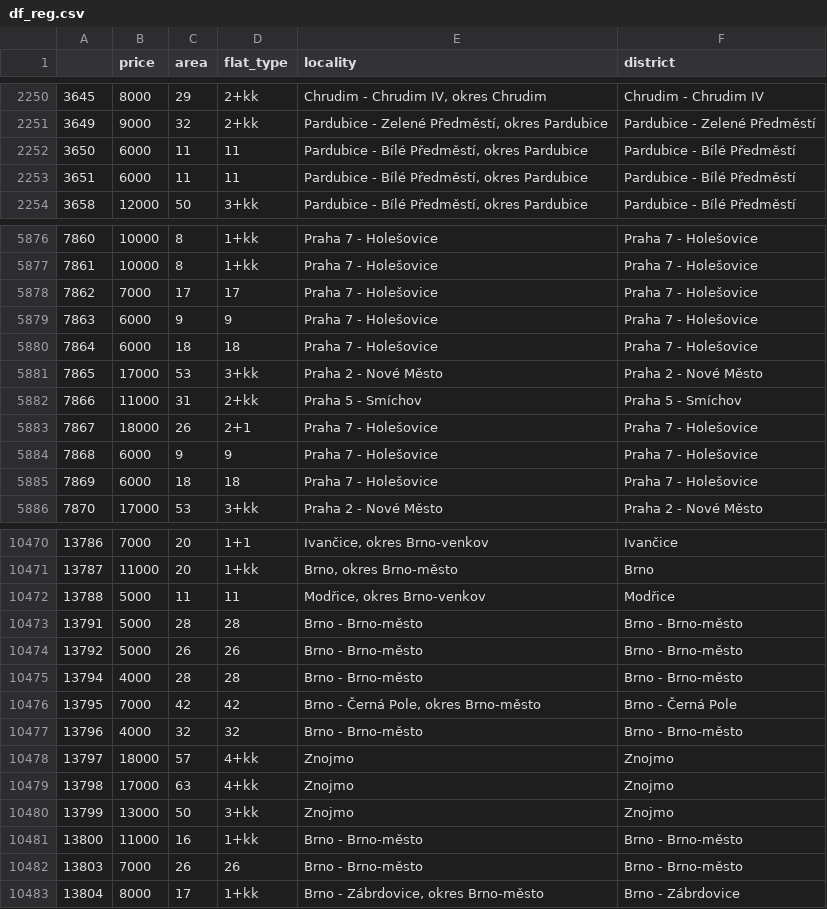
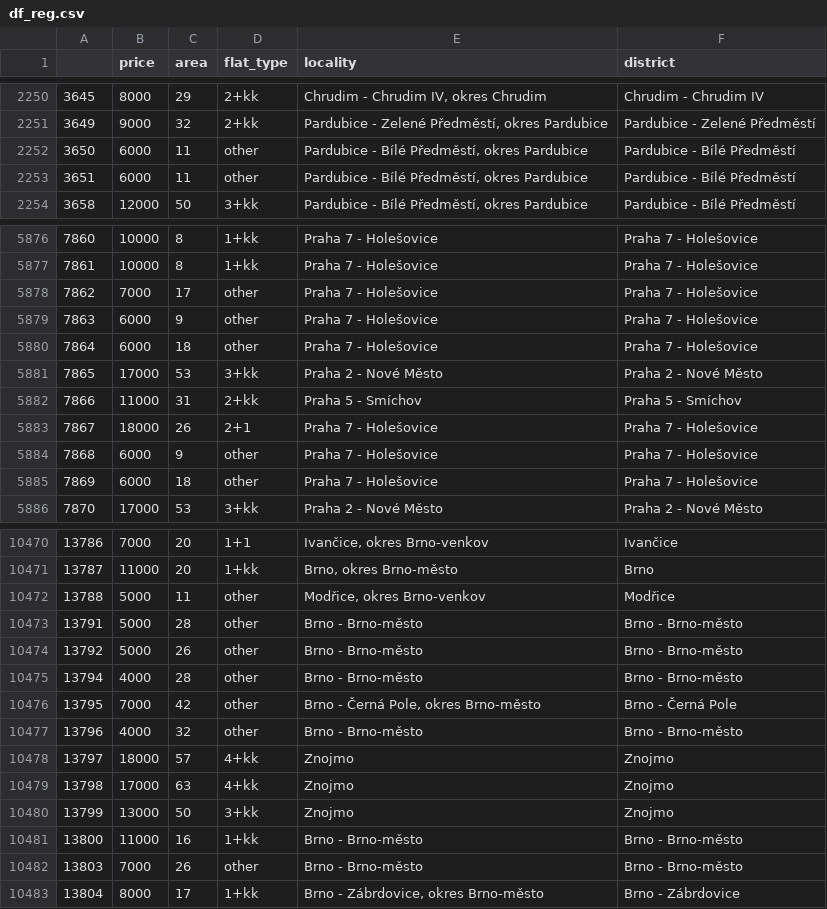
Before and after one commit to matyastvrz/Python_Final_Project, a CSV file: data/df_reg.csv, drawn as a sheet; only a part is shown, gaps mark what is left out; the diff covers the shown part only.

```diff
--- a/data/df_reg.csv
+++ b/data/df_reg.csv
@@ -2251,4 +2251,4 @@
 3649,9000,32,2+kk,"Pardubice - Zelené Předměstí, okres Pardubice",Pardubice - Zelené Předměstí
-3650,6000,11,11,"Pardubice - Bílé Předměstí, okres Pardubice",Pardubice - Bílé Předměstí
-3651,6000,11,11,"Pardubice - Bílé Předměstí, okres Pardubice",Pardubice - Bílé Předměstí
+3650,6000,11,other,"Pardubice - Bílé Předměstí, okres Pardubice",Pardubice - Bílé Předměstí
+3651,6000,11,other,"Pardubice - Bílé Předměstí, okres Pardubice",Pardubice - Bílé Předměstí
 3658,12000,50,3+kk,"Pardubice - Bílé Předměstí, okres Pardubice",Pardubice - Bílé Předměstí
@@ -5877,5 +5877,5 @@
 7861,10000,8,1+kk,Praha 7 - Holešovice,Praha 7 - Holešovice
-7862,7000,17,17,Praha 7 - Holešovice,Praha 7 - Holešovice
-7863,6000,9,9,Praha 7 - Holešovice,Praha 7 - Holešovice
-7864,6000,18,18,Praha 7 - Holešovice,Praha 7 - Holešovice
+7862,7000,17,other,Praha 7 - Holešovice,Praha 7 - Holešovice
+7863,6000,9,other,Praha 7 - Holešovice,Praha 7 - Holešovice
+7864,6000,18,other,Praha 7 - Holešovice,Praha 7 - Holešovice
 7865,17000,53,3+kk,Praha 2 - Nové Město,Praha 2 - Nové Město
@@ -5883,4 +5883,4 @@
 7867,18000,26,2+1,Praha 7 - Holešovice,Praha 7 - Holešovice
-7868,6000,9,9,Praha 7 - Holešovice,Praha 7 - Holešovice
-7869,6000,18,18,Praha 7 - Holešovice,Praha 7 - Holešovice
+7868,6000,9,other,Praha 7 - Holešovice,Praha 7 - Holešovice
+7869,6000,18,other,Praha 7 - Holešovice,Praha 7 - Holešovice
 7870,17000,53,3+kk,Praha 2 - Nové Město,Praha 2 - Nové Město
@@ -10471,8 +10471,8 @@
 13787,11000,20,1+kk,"Brno, okres Brno-město",Brno
-13788,5000,11,11,"Modřice, okres Brno-venkov",Modřice
-13791,5000,28,28,Brno - Brno-město,Brno - Brno-město
-13792,5000,26,26,Brno - Brno-město,Brno - Brno-město
-13794,4000,28,28,Brno - Brno-město,Brno - Brno-město
-13795,7000,42,42,"Brno - Černá Pole, okres Brno-město",Brno - Černá Pole
-13796,4000,32,32,Brno - Brno-město,Brno - Brno-město
+13788,5000,11,other,"Modřice, okres Brno-venkov",Modřice
+13791,5000,28,other,Brno - Brno-město,Brno - Brno-město
+13792,5000,26,other,Brno - Brno-město,Brno - Brno-město
+13794,4000,28,other,Brno - Brno-město,Brno - Brno-město
+13795,7000,42,other,"Brno - Černá Pole, okres Brno-město",Brno - Černá Pole
+13796,4000,32,other,Brno - Brno-město,Brno - Brno-město
 13797,18000,57,4+kk,Znojmo,Znojmo
@@ -10481,3 +10481,3 @@
 13800,11000,16,1+kk,Brno - Brno-město,Brno - Brno-město
-13803,7000,26,26,Brno - Brno-město,Brno - Brno-město
+13803,7000,26,other,Brno - Brno-město,Brno - Brno-město
 13804,8000,17,1+kk,"Brno - Zábrdovice, okres Brno-město",Brno - Zábrdovice
```
Also changed, not shown: 145 edited cells elsewhere in this file, 7 other files.
